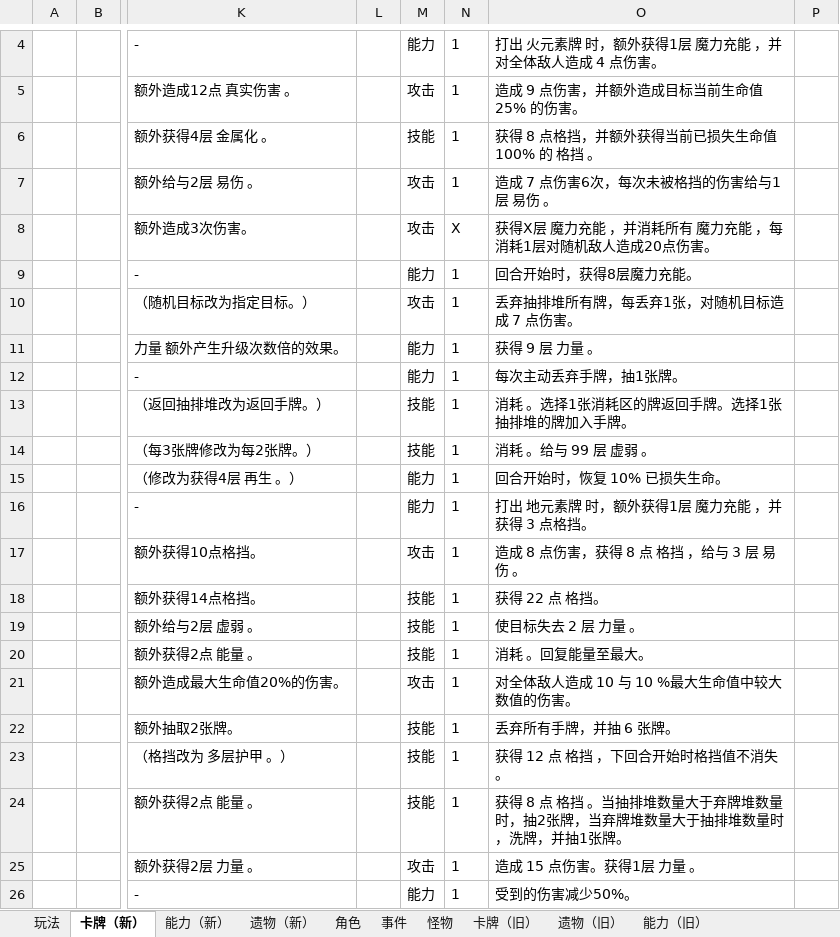
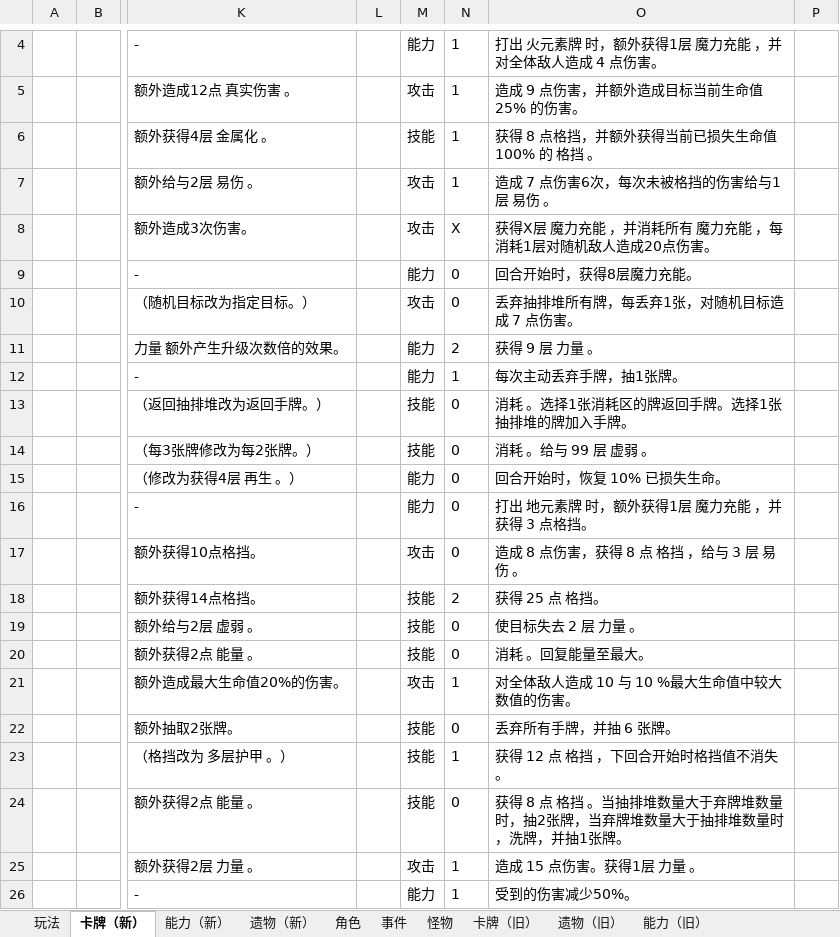
Before and after one commit to tuzishu/KinomotoSakuraMod, an Excel workbook: Excel/PlanningCase.xlsx, sheet 卡牌（新）, drawn as a sheet; only a part is shown, gaps mark what is left out; values as stored, in another font and other column widths than the file's, no borders; the diff covers the shown part only; the diff names each change by its address in the sheet, - before the commit and + after, or states it on an @@ line.

```diff
--- a/Excel/PlanningCase.xlsx (sheet 卡牌（新）)
+++ b/Excel/PlanningCase.xlsx (sheet 卡牌（新）)
-N9:N10: 1
+N9:N10: 0
-N11: 1
+N11: 2
-N13:N17: 1
+N13:N17: 0
-N18: 1
+N18: 2
-O18: 获得 22 点 格挡。
+O18: 获得 25 点 格挡。
-N19:N20: 1
+N19:N20: 0
-N22: 1
+N22: 0
-N24: 1
+N24: 0
```
Also changed, not shown: 15 edited cells elsewhere in this sheet, 37 other files.
